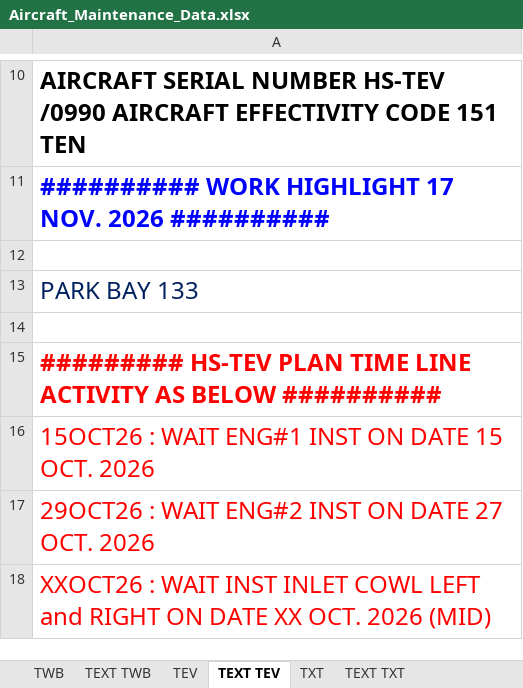
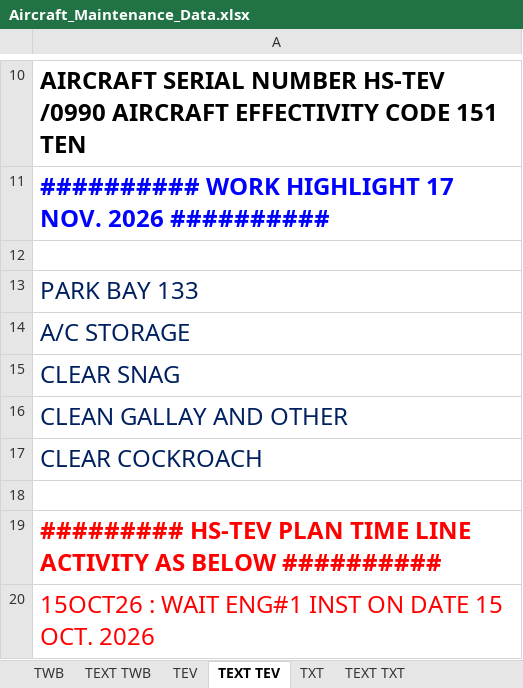
Before and after one commit to Huan289100/aircraft-maintenance-dashboard, an Excel workbook: Aircraft_Maintenance_Data.xlsx, sheet TEXT TEV, drawn as a sheet; only a part is shown, gaps mark what is left out; the shorter side is filled out with more unchanged rows; values as stored, in another font and other column widths than the file's, no borders; 1 other sheet too large or unreadable and not compared; the diff names each change by its address in the sheet, - before the commit and + after, or states it on an @@ line.

Commit message:
Add files via upload

```diff
--- a/Aircraft_Maintenance_Data.xlsx (sheet TEXT TEV)
+++ b/Aircraft_Maintenance_Data.xlsx (sheet TEXT TEV)
+row 14: A/C STORAGE
+row 15: CLEAR SNAG
+row 16: CLEAN GALLAY AND OTHER
+row 17: CLEAR COCKROACH
```
Also changed, not shown: charts or pictures.
